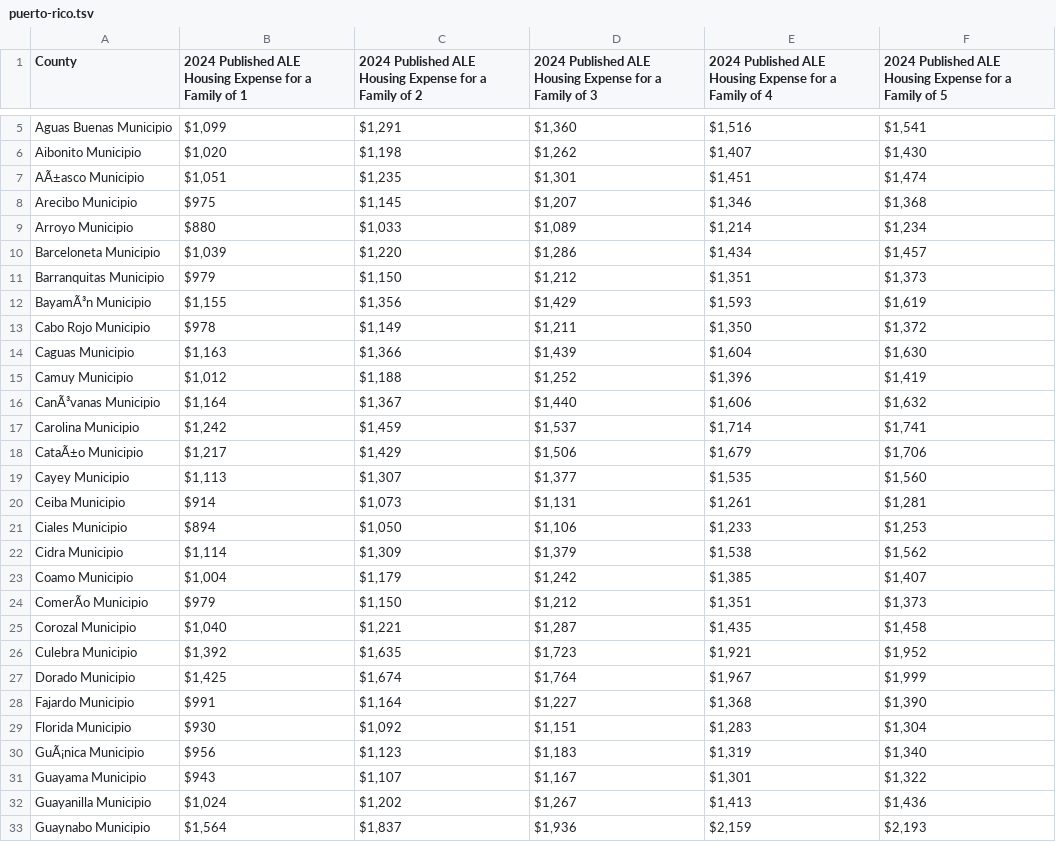
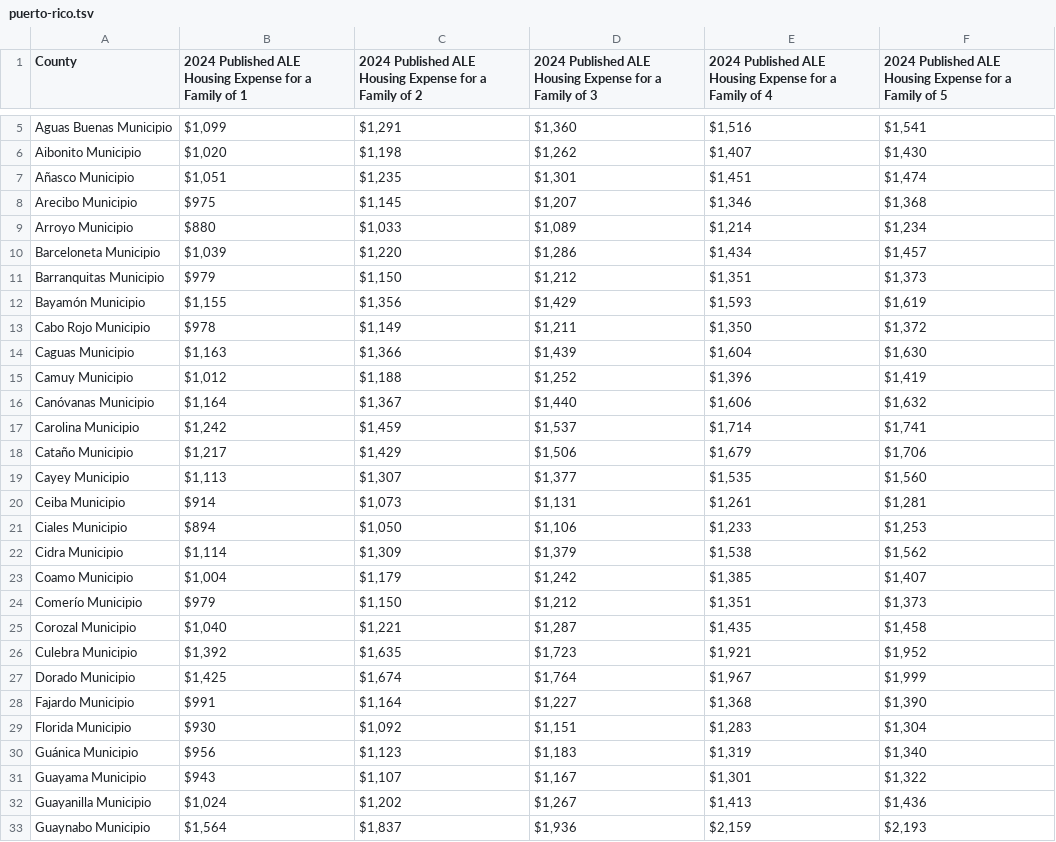
Before and after one commit to amsclark/docassemble-ATPCalculator, a TSV file: docassemble/ATPCalculator/data/sources/puerto-rico.tsv, drawn as a sheet; only a part is shown, gaps mark what is left out; the diff covers the shown part only; the diff names each change by its address in the sheet, - before the commit and + after, or states it on an @@ line.

```diff
--- a/docassemble/ATPCalculator/data/sources/puerto-rico.tsv
+++ b/docassemble/ATPCalculator/data/sources/puerto-rico.tsv
-A7 (County): AÃ±asco Municipio
+A7 (County): Añasco Municipio
-A12 (County): BayamÃ³n Municipio
+A12 (County): Bayamón Municipio
-A16 (County): CanÃ³vanas Municipio
+A16 (County): Canóvanas Municipio
-A18 (County): CataÃ±o Municipio
+A18 (County): Cataño Municipio
-A24 (County): ComerÃo Municipio
+A24 (County): Comerío Municipio
-A30 (County): GuÃ¡nica Municipio
+A30 (County): Guánica Municipio
```
Also changed, not shown: 10 edited cells elsewhere in this file, 4 other files.
